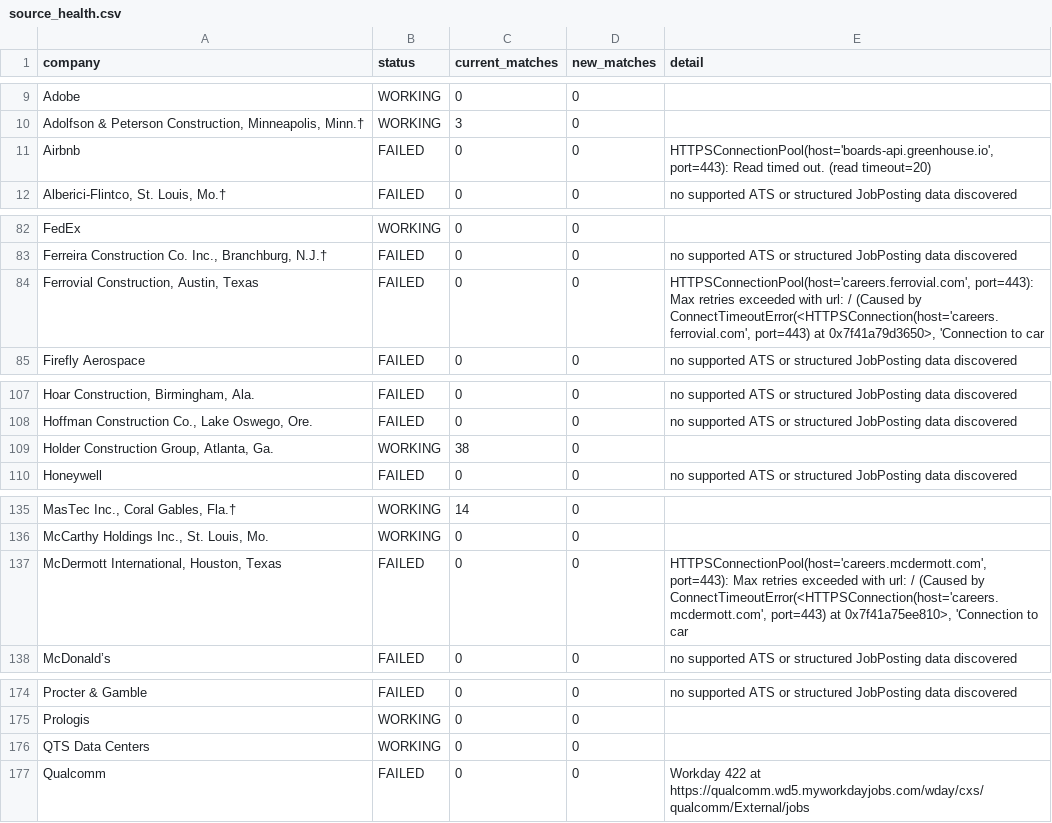
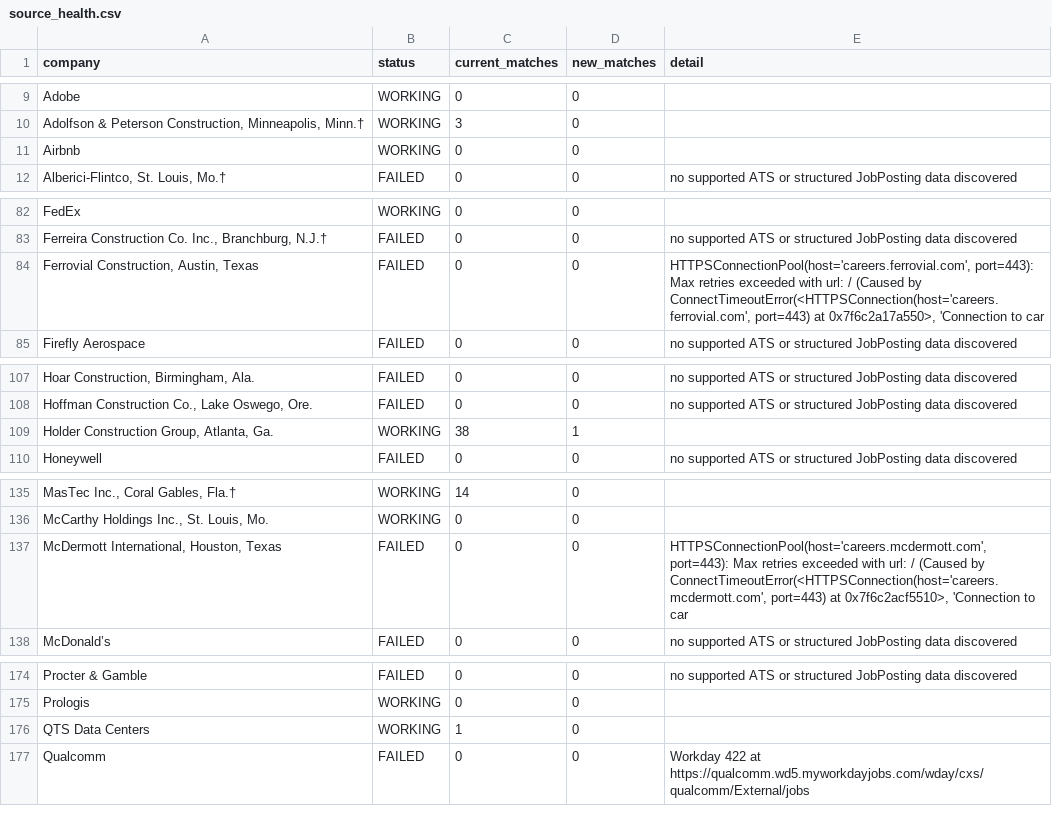
Before and after one commit to harsha271199/jp, a CSV file: source_health.csv, drawn as a sheet; only a part is shown, gaps mark what is left out; the diff covers the shown part only; the diff names each change by its address in the sheet, - before the commit and + after, or states it on an @@ line.

```diff
--- a/source_health.csv
+++ b/source_health.csv
-B11 (status): FAILED
+B11 (status): WORKING
-E11 (detail): HTTPSConnectionPool(host='boards-api.greenhouse.io', port=443): Read timed out. (read timeout=20)
+E11 (detail): (empty)
-E84 (detail): …port=443) at 0x7f41a79d3650>, 'Connection to…
+E84 (detail): …port=443) at 0x7f6c2a17a550>, 'Connection to…
-D109 (new_matches): 0
+D109 (new_matches): 1
-E137 (detail): …port=443) at 0x7f41a75ee810>, 'Connection to…
+E137 (detail): …port=443) at 0x7f6c2acf5510>, 'Connection to…
-C176 (current_matches): 0
+C176 (current_matches): 1
```
Also changed, not shown: 2 edited cells elsewhere in this file, current_jobs.csv, seen_links.csv, 2 other files.
